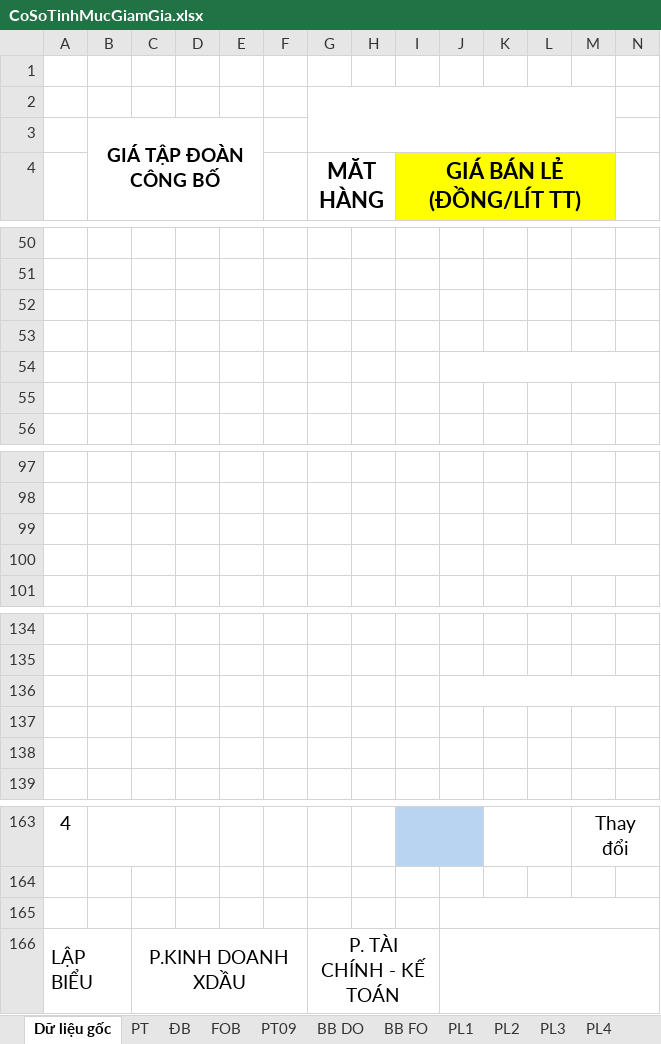
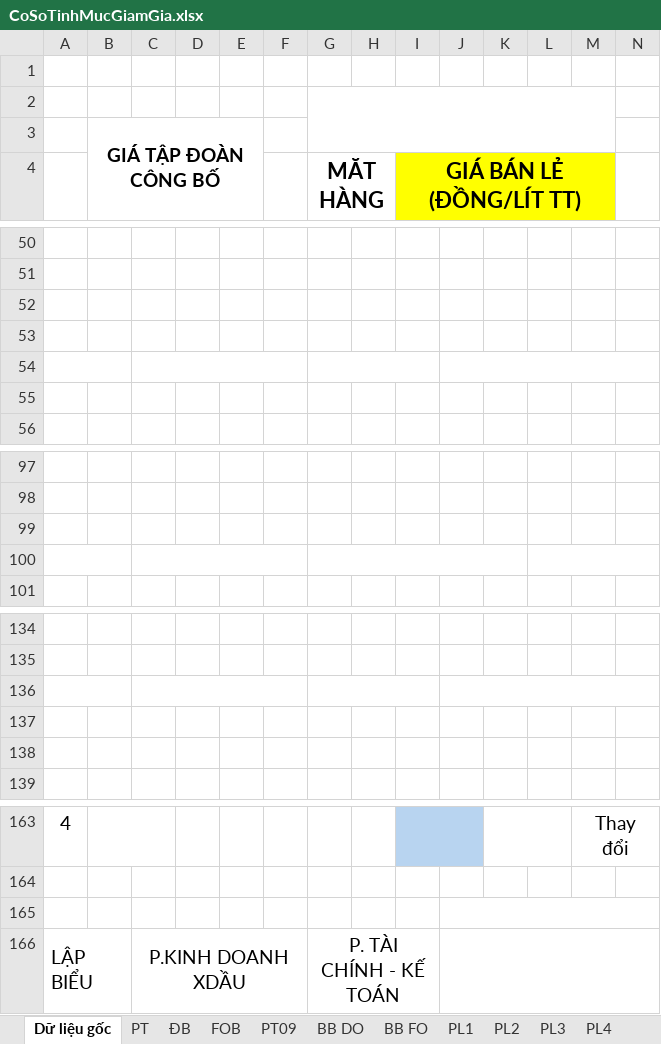
Before and after one commit to lehlong/TMS_PLX, an Excel workbook: TMS_API/DMS.API/Template/CoSoTinhMucGiamGia.xlsx, sheet Dữ liệu gốc, drawn as a sheet; only a part is shown, gaps mark what is left out; values as stored, in another font and other column widths than the file's, no borders; conditional formats not drawn; the diff names each change by its address in the sheet, - before the commit and + after, or states it on an @@ line.

```diff
--- a/TMS_API/DMS.API/Template/CoSoTinhMucGiamGia.xlsx (sheet Dữ liệu gốc)
+++ b/TMS_API/DMS.API/Template/CoSoTinhMucGiamGia.xlsx (sheet Dữ liệu gốc)
+A54:B54 merged
+C54:F54 merged
+G54:I54 merged
+A100:B100 merged
+C100:F100 merged
+G100:K100 merged
+A136:B136 merged
+C136:F136 merged
+G136:I136 merged
-J165:O165 merged
+J165:P165 merged
```
Also changed, not shown: 18 other files.
